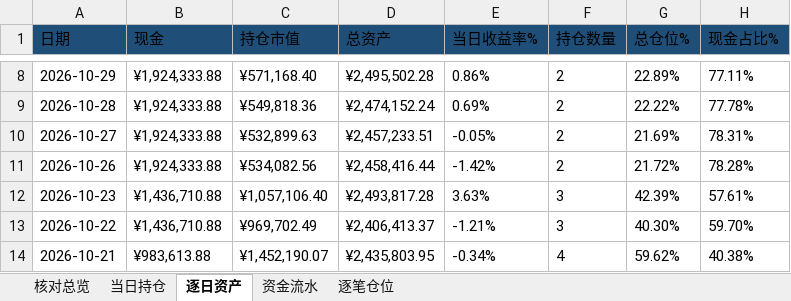
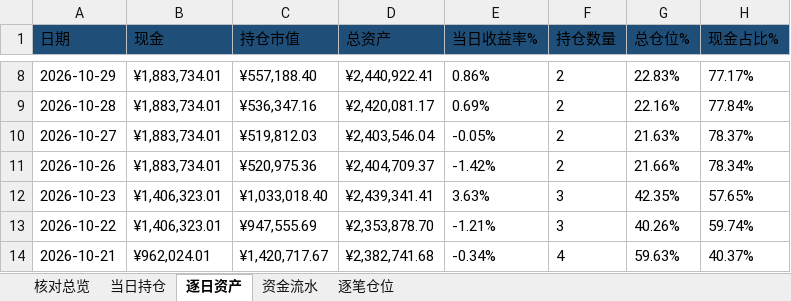
Before and after one commit to nancybhc/ma-cycle3-backtest, an Excel workbook: downloads/交割明细.xlsx, sheet 逐日资产, drawn as a sheet; only a part is shown, gaps mark what is left out; values as stored, in another font and other column widths than the file's, no borders; the diff covers the shown part only; the diff names each change by its address in the sheet, - before the commit and + after, or states it on an @@ line.

```diff
--- a/downloads/交割明细.xlsx (sheet 逐日资产)
+++ b/downloads/交割明细.xlsx (sheet 逐日资产)
-B8:B11 (现金): ¥1,924,333.88
+B8:B11 (现金): ¥1,883,734.01
-C8 (持仓市值): ¥571,168.40
+C8 (持仓市值): ¥557,188.40
-D8 (总资产): ¥2,495,502.28
+D8 (总资产): ¥2,440,922.41
-G8 (总仓位%): 22.89%
+G8 (总仓位%): 22.83%
-H8 (现金占比%): 77.11%
+H8 (现金占比%): 77.17%
-C9 (持仓市值): ¥549,818.36
+C9 (持仓市值): ¥536,347.16
-D9 (总资产): ¥2,474,152.24
+D9 (总资产): ¥2,420,081.17
-G9 (总仓位%): 22.22%
+G9 (总仓位%): 22.16%
-H9 (现金占比%): 77.78%
+H9 (现金占比%): 77.84%
-C10 (持仓市值): ¥532,899.63
+C10 (持仓市值): ¥519,812.03
-D10 (总资产): ¥2,457,233.51
+D10 (总资产): ¥2,403,546.04
-G10 (总仓位%): 21.69%
+G10 (总仓位%): 21.63%
-H10 (现金占比%): 78.31%
+H10 (现金占比%): 78.37%
-C11 (持仓市值): ¥534,082.56
+C11 (持仓市值): ¥520,975.36
-D11 (总资产): ¥2,458,416.44
+D11 (总资产): ¥2,404,709.37
-G11 (总仓位%): 21.72%
+G11 (总仓位%): 21.66%
-H11 (现金占比%): 78.28%
+H11 (现金占比%): 78.34%
-B12:B13 (现金): ¥1,436,710.88
+B12:B13 (现金): ¥1,406,323.01
-C12 (持仓市值): ¥1,057,106.40
+C12 (持仓市值): ¥1,033,018.40
-D12 (总资产): ¥2,493,817.28
+D12 (总资产): ¥2,439,341.41
-G12 (总仓位%): 42.39%
+G12 (总仓位%): 42.35%
-H12 (现金占比%): 57.61%
+H12 (现金占比%): 57.65%
-C13 (持仓市值): ¥969,702.49
+C13 (持仓市值): ¥947,555.69
-D13 (总资产): ¥2,406,413.37
+D13 (总资产): ¥2,353,878.70
-G13 (总仓位%): 40.30%
+G13 (总仓位%): 40.26%
-H13 (现金占比%): 59.70%
+H13 (现金占比%): 59.74%
-B14 (现金): ¥983,613.88
+B14 (现金): ¥962,024.01
-C14 (持仓市值): ¥1,452,190.07
+C14 (持仓市值): ¥1,420,717.67
-D14 (总资产): ¥2,435,803.95
+D14 (总资产): ¥2,382,741.68
-G14 (总仓位%): 59.62%
+G14 (总仓位%): 59.63%
-H14 (现金占比%): 40.38%
+H14 (现金占比%): 40.37%
```
Also changed, not shown: 910 edited cells elsewhere in this sheet, sheet 资金流水, sheet 逐笔仓位, sheet 当日持仓, sheet 核对总览, 3 other files.
